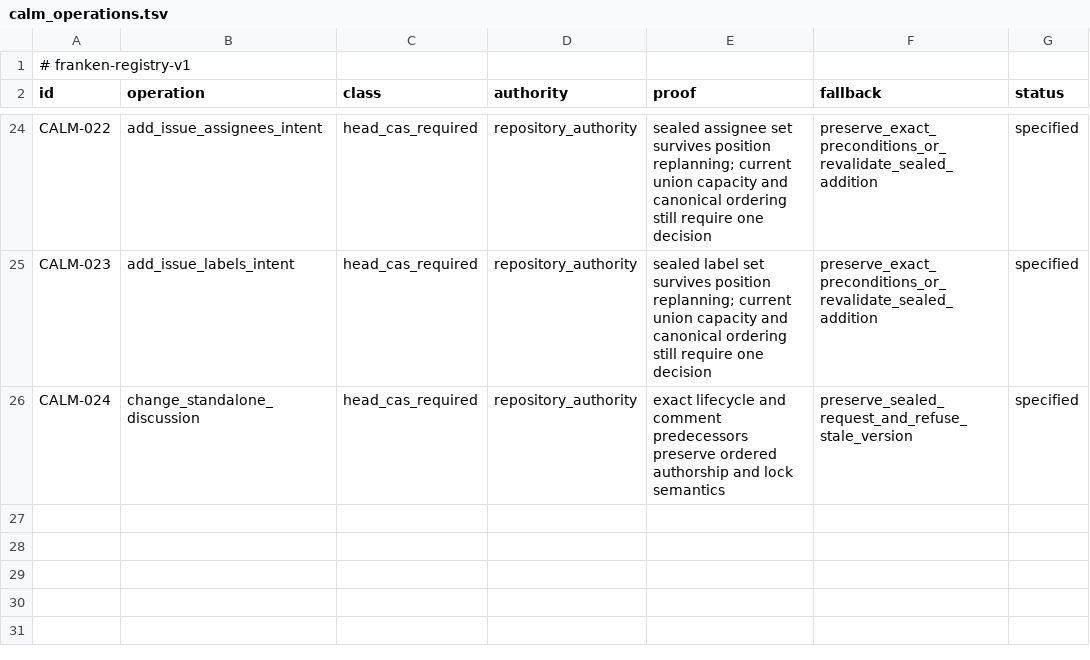
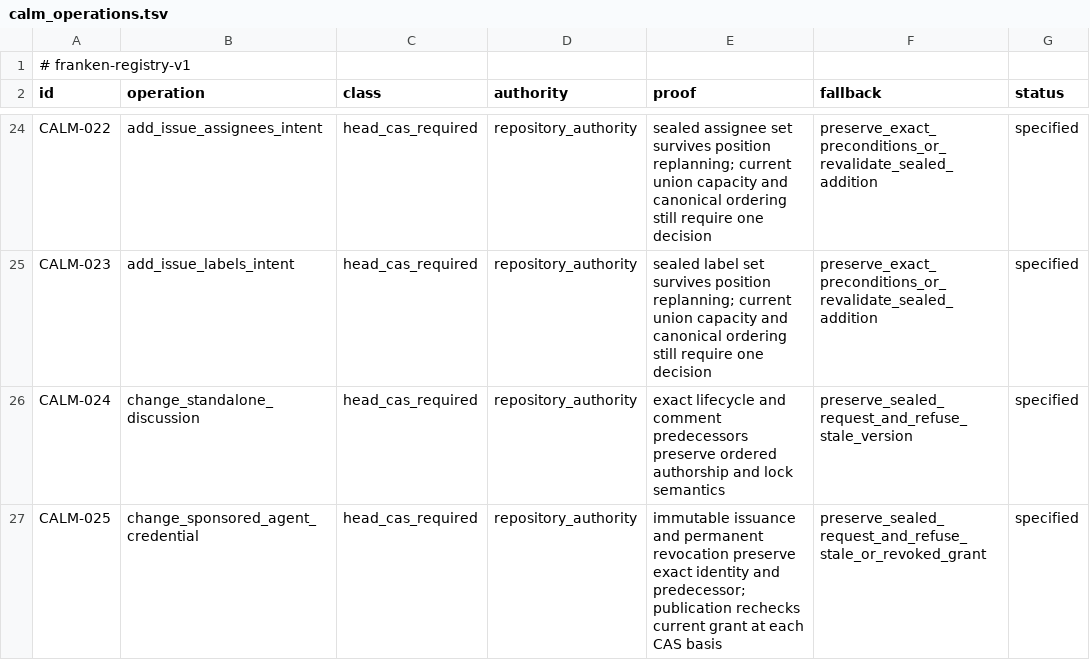
Before and after one commit to Dicklesworthstone/frankengit, a TSV file: registries/calm_operations.tsv, drawn as a sheet; only a part is shown, gaps mark what is left out; the diff names each change by its address in the sheet, - before the commit and + after, or states it on an @@ line.

Commit message:
feat(agent): model credential changes as coordinated forge effects [x2mv.4.34]
Give sponsored credential issuance and revocation a distinct canonical forge effect and trace tag, with no implied Git ref effect. Classify the operation as head-CAS coordinated with exact predecessor preservation.

Validation: cargo test --locked -p fgit-reference -p fgit-calm --all-targets -j1 (debug symbols disabled): 176 passed, 0 failed, 1 existing ignored. Includes literal trace encoding, truncation rejection and no-ref-effect checks. Credential admission and transport wiring follow separately.

```diff
--- a/registries/calm_operations.tsv
+++ b/registries/calm_operations.tsv
+row 27: CALM-025 | change_sponsored_agent_credential | head_cas_required | repository_authority | immutable issuance and permanent revocation preserve exact identity and predecessor; publication rechecks current grant at each CAS basis | preserve_sealed_request_and_refuse_stale_or_revoked_grant | specified
```
Also changed, not shown: 4 other files.
